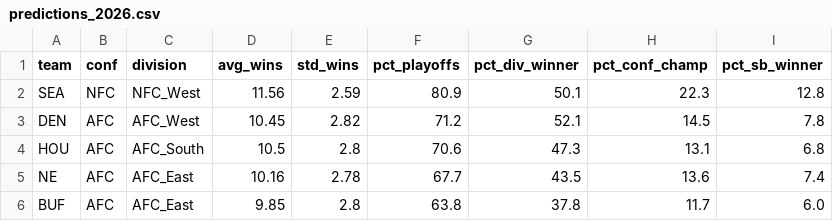
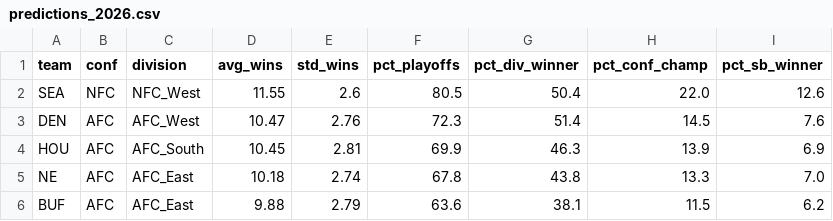
Before and after one commit to sebastianBP26/nfl_probability_engine, a CSV file: data/processed/predictions_2026.csv, drawn as a sheet; only a part is shown; the diff covers the shown part only.

```diff
--- a/data/processed/predictions_2026.csv
+++ b/data/processed/predictions_2026.csv
@@ -1,6 +1,6 @@
 team,conf,division,avg_wins,std_wins,pct_playoffs,pct_div_winner,pct_conf_champ,pct_sb_winner
-SEA,NFC,NFC_West,11.56,2.59,80.9,50.1,22.3,12.8
-DEN,AFC,AFC_West,10.45,2.82,71.2,52.1,14.5,7.8
-HOU,AFC,AFC_South,10.5,2.8,70.6,47.3,13.1,6.8
-NE,AFC,AFC_East,10.16,2.78,67.7,43.5,13.6,7.4
-BUF,AFC,AFC_East,9.85,2.8,63.8,37.8,11.7,6.0
+SEA,NFC,NFC_West,11.55,2.6,80.5,50.4,22.0,12.6
+DEN,AFC,AFC_West,10.47,2.76,72.3,51.4,14.5,7.6
+HOU,AFC,AFC_South,10.45,2.81,69.9,46.3,13.9,6.9
+NE,AFC,AFC_East,10.18,2.74,67.8,43.8,13.3,7.0
+BUF,AFC,AFC_East,9.88,2.79,63.6,38.1,11.5,6.2
```
Also changed, not shown: 2 added rows, 2 removed rows and 122 edited cells elsewhere in this file, data/processed/game_results_2026.csv, data/processed/wins_distribution_2026.csv, 12 other files.
